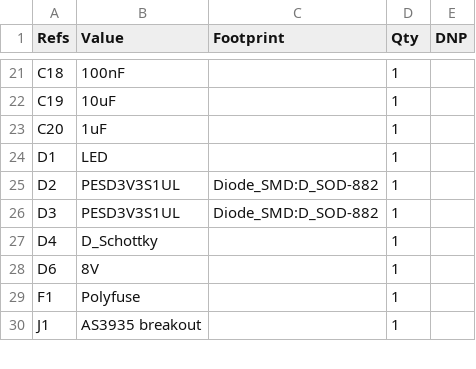
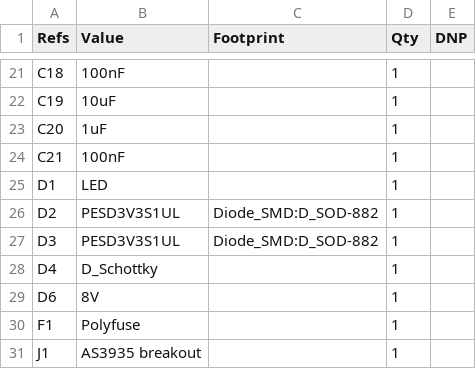
Before and after one commit to HearnChristian/atmos-sense, a CSV file: firmware/ai/Atmos-bom.csv, drawn as a sheet; only a part is shown, gaps mark what is left out.

```diff
--- a/firmware/ai/Atmos-bom.csv
+++ b/firmware/ai/Atmos-bom.csv
@@ -23,2 +23,3 @@
 "C20","1uF","","1",""
+"C21","100nF","","1",""
 "D1","LED","","1",""
```
Also changed, not shown: 3 other files.
